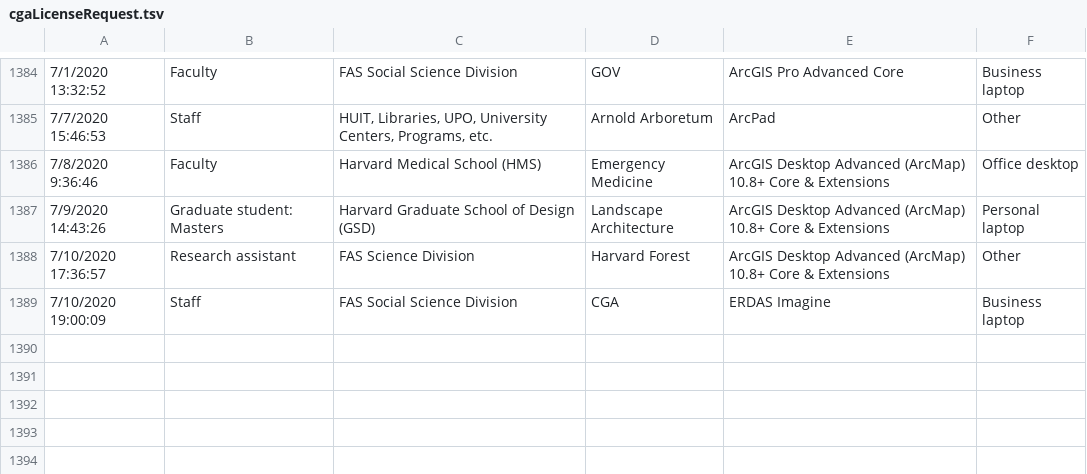
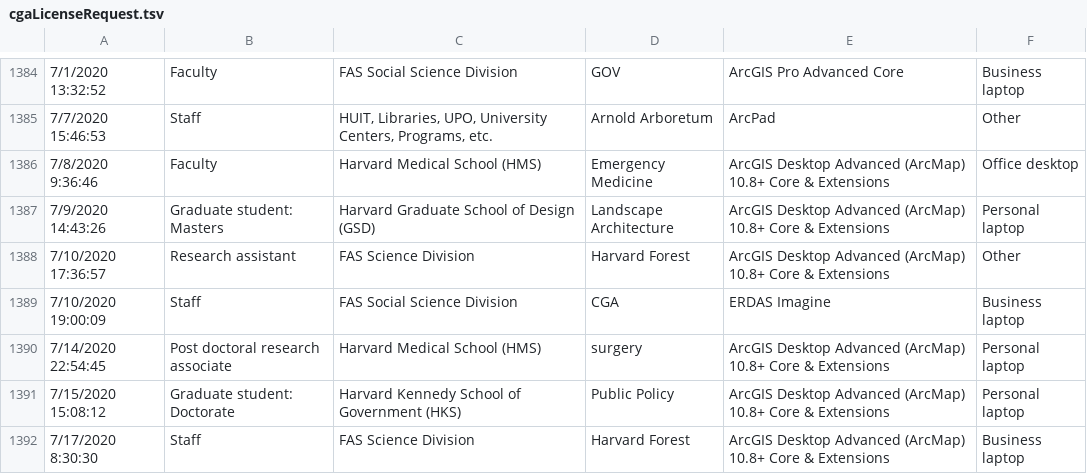
Before and after one commit to IQSS/iqss-metrics-dashboard, a TSV file: assets/data/cgaLicenseRequest.tsv, drawn as a sheet; only a part is shown, gaps mark what is left out; the diff names each change by its address in the sheet, - before the commit and + after, or states it on an @@ line.

```diff
--- a/assets/data/cgaLicenseRequest.tsv
+++ b/assets/data/cgaLicenseRequest.tsv
+row 1390: 7/14/2020 22:54:45 | Post doctoral research associate | Harvard Medical School (HMS) | surgery | ArcGIS Desktop Advanced (ArcMap) 10.8+ Core & Extensions | Personal laptop
+row 1391: 7/15/2020 15:08:12 | Graduate student: Doctorate | Harvard Kennedy School of Government (HKS) | Public Policy | ArcGIS Desktop Advanced (ArcMap) 10.8+ Core & Extensions | Personal laptop
+row 1392: 7/17/2020 8:30:30 | Staff | FAS Science Division | Harvard Forest | ArcGIS Desktop Advanced (ArcMap) 10.8+ Core & Extensions | Business laptop
```
Also changed, not shown: assets/data/cgaContact.tsv, assets/data/cga_contact_last_12_months_by_school.tsv, 4 other files.
